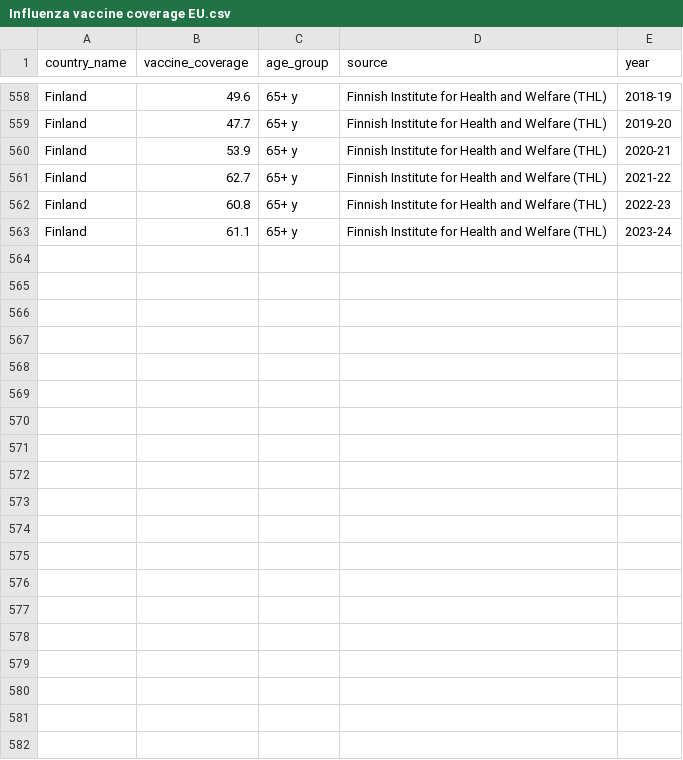
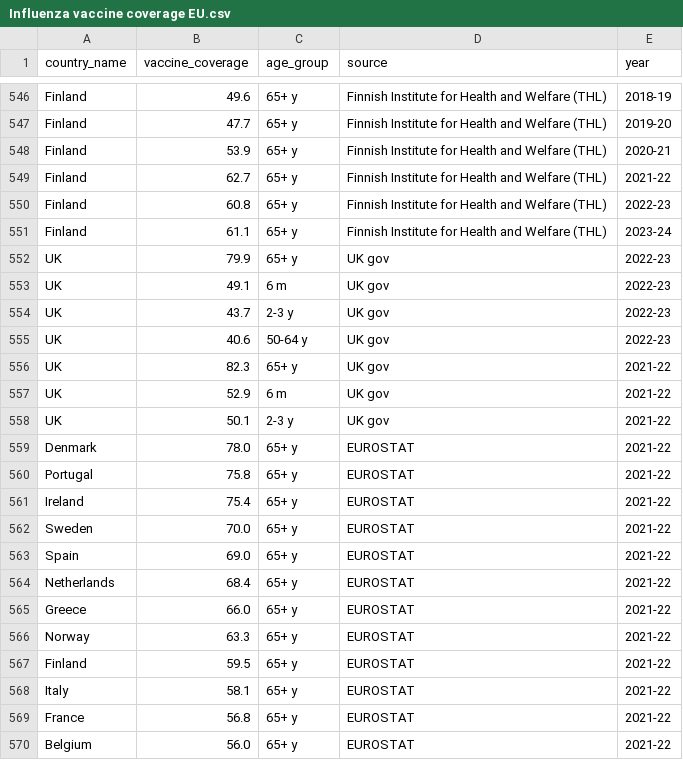
Before and after one commit to european-modelling-hubs/RespiCompass, a CSV file: auxiliary-data/influenza/vaccination/raw-data/Influenza vaccine coverage EU.csv, drawn as a sheet; only a part is shown, gaps mark what is left out; the diff covers the shown part only.

Commit message:
updated flu vax data

```diff
--- a/auxiliary-data/influenza/vaccination/raw-data/Influenza vaccine coverage EU.csv
+++ b/auxiliary-data/influenza/vaccination/raw-data/Influenza vaccine coverage EU.csv
@@ -563 +551,20 @@ Finland,60.8,65+ y, Finnish Institute for Health and Welfare (THL) ,2022-23
 Finland,61.1,65+ y, Finnish Institute for Health and Welfare (THL) ,2023-24
+UK,79.9,65+ y,UK gov,2022-23
+UK,49.1,6 m ,UK gov,2022-23
+UK,43.7,2-3 y,UK gov,2022-23
+UK,40.6,50-64 y ,UK gov,2022-23
+UK,82.3,65+ y,UK gov,2021-22
+UK,52.9,6 m ,UK gov,2021-22
+UK,50.1,2-3 y,UK gov,2021-22
+Denmark,78.0,65+ y,EUROSTAT,2021-22
+Portugal,75.8,65+ y,EUROSTAT,2021-22
+Ireland,75.4,65+ y,EUROSTAT,2021-22
+Sweden,70.0,65+ y,EUROSTAT,2021-22
+Spain,69.0,65+ y,EUROSTAT,2021-22
+Netherlands,68.4,65+ y,EUROSTAT,2021-22
+Greece,66.0,65+ y,EUROSTAT,2021-22
+Norway,63.3,65+ y,EUROSTAT,2021-22
+Finland,59.5,65+ y,EUROSTAT,2021-22
+Italy,58.1,65+ y,EUROSTAT,2021-22
+France,56.8,65+ y,EUROSTAT,2021-22
+Belgium,56.0,65+ y,EUROSTAT,2021-22
```
Also changed, not shown: 16 added rows, 5 removed rows, 4 moved rows and 5 edited cells elsewhere in this file, auxiliary-data/influenza/vaccination/vaccine_coverage_65plus.csv, auxiliary-data/influenza/vaccination/vaccine_coverage_all.csv.
